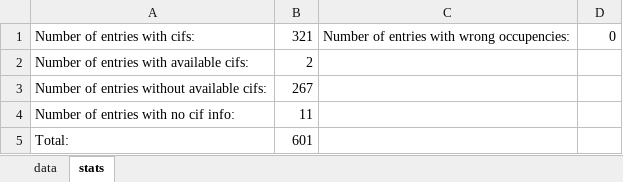
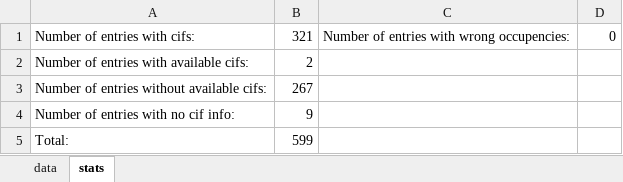
Before and after one commit to leah-mungai/leah---OBELiX, an Excel workbook: data/raw.xlsx, sheet stats, drawn as a sheet; values as stored, in another font and other column widths than the file's, no borders; charts and pictures not drawn; the diff names each change by its address in the sheet, - before the commit and + after, or states it on an @@ line.

```diff
--- a/data/raw.xlsx (sheet stats)
+++ b/data/raw.xlsx (sheet stats)
-B4: 11
+B4: 9
-B5: 601
+B5: 599
```
Also changed, not shown: sheet data, 5 other files.
